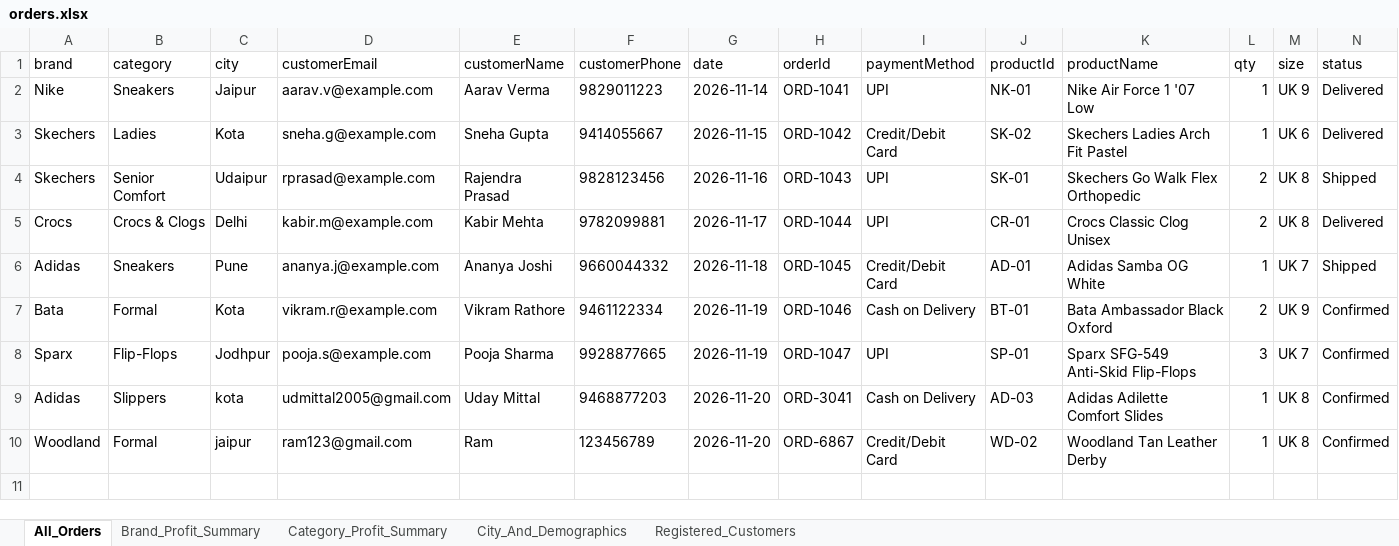
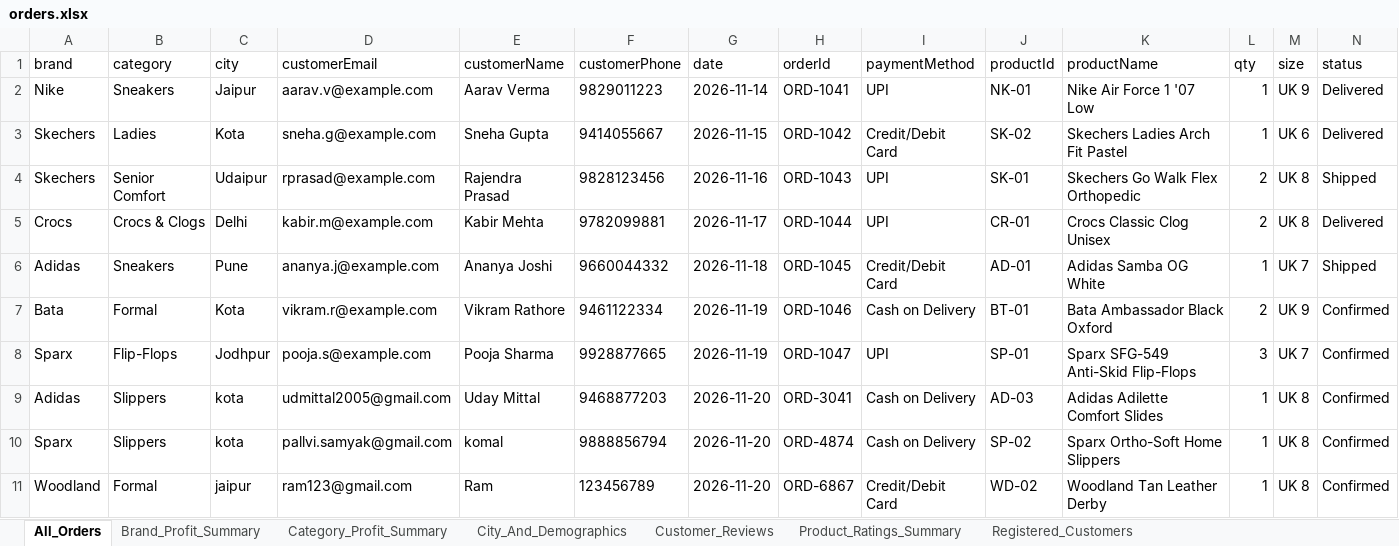
Before and after one commit to Uday-123-hue/solemetrics-store, an Excel workbook: orders.xlsx, sheet All_Orders, drawn as a sheet; only a part is shown; values as stored, in another font and other column widths than the file's, no borders; rows hold the shown columns only; the diff names each change by its address in the sheet, - before the commit and + after, or states it on an @@ line.

Commit message:
Added custom review form, profit margin and rating analytics

```diff
--- a/orders.xlsx (sheet All_Orders)
+++ b/orders.xlsx (sheet All_Orders)
+sheet tab: Customer_Reviews
+sheet tab: Product_Ratings_Summary
+row 10: Sparx | Slippers | kota | pallvi.samyak@gmail.com | komal | 9888856794 | 2026-11-20 | ORD-4874 | Cash on Delivery | SP-02 | Sparx Ortho-Soft Home Slippers | 1 | UK 8 | Confirmed
```
Also changed, not shown: sheet City_And_Demographics, sheet Registered_Customers, sheet Brand_Profit_Summary, sheet Category_Profit_Summary, 9 other files.
